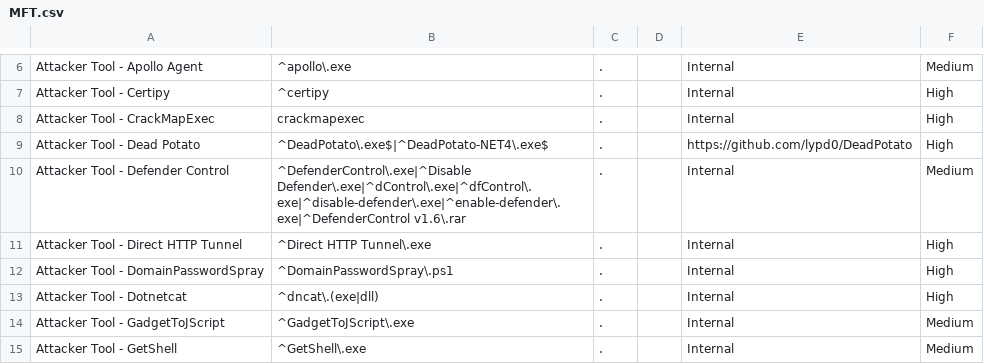
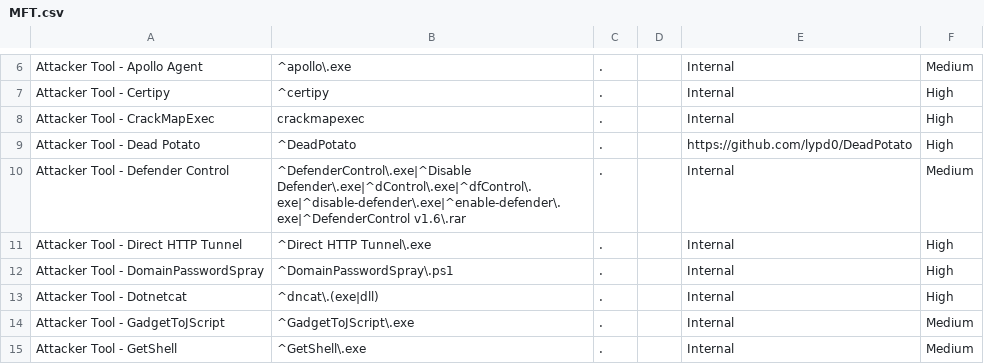
Before and after one commit to mgreen27/DetectRaptor, a CSV file: csv/MFT.csv, drawn as a sheet; only a part is shown, gaps mark what is left out.

Commit message:
Update MFT.csv
updated to unique but generic string

```diff
--- a/csv/MFT.csv
+++ b/csv/MFT.csv
@@ -8,3 +8,3 @@ Attacker Tool - Certipy,^certipy,.,,Internal,High
 Attacker Tool - CrackMapExec,crackmapexec,.,,Internal,High
-Attacker Tool - Dead Potato,^DeadPotato\.exe$|^DeadPotato-NET4\.exe$,.,,https://github.com/lypd0/DeadPotato,High
+Attacker Tool - Dead Potato,^DeadPotato,.,,https://github.com/lypd0/DeadPotato,High
 Attacker Tool - Defender Control,^DefenderControl\.exe|^Disable Defender\.exe|^dControl\.exe|^dfControl\.exe|^disable-defender\.exe|^enable-defender\.exe|^DefenderControl v1.6\.rar,.,,Internal,Medium
```
